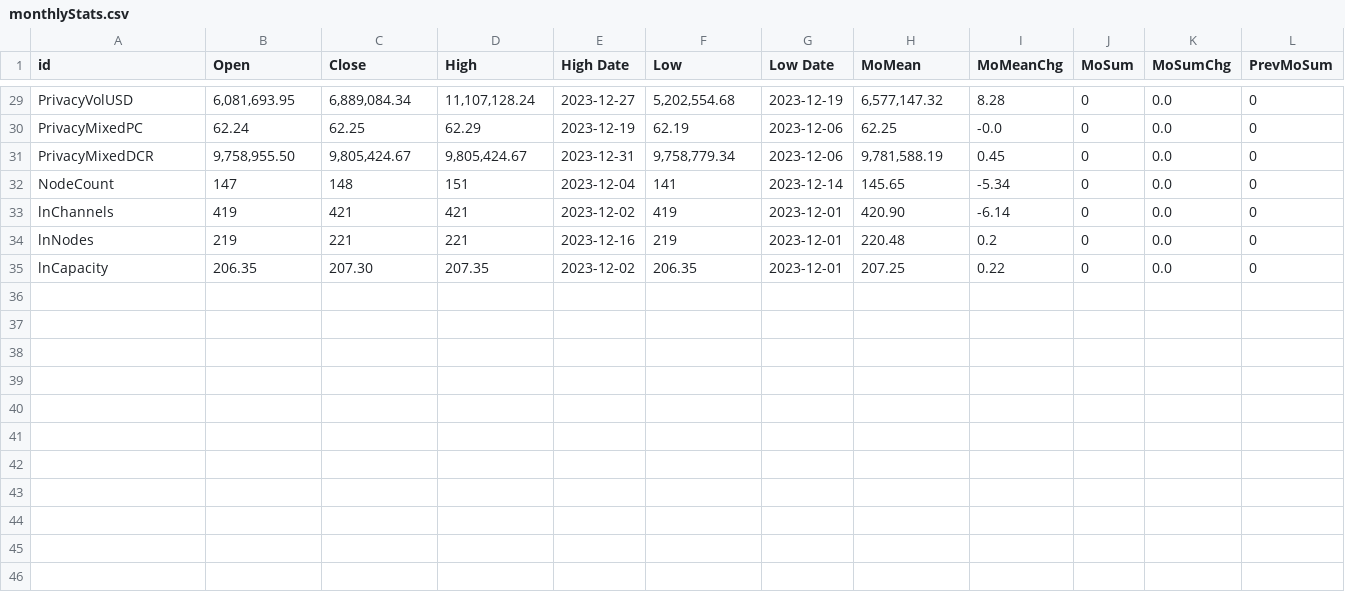
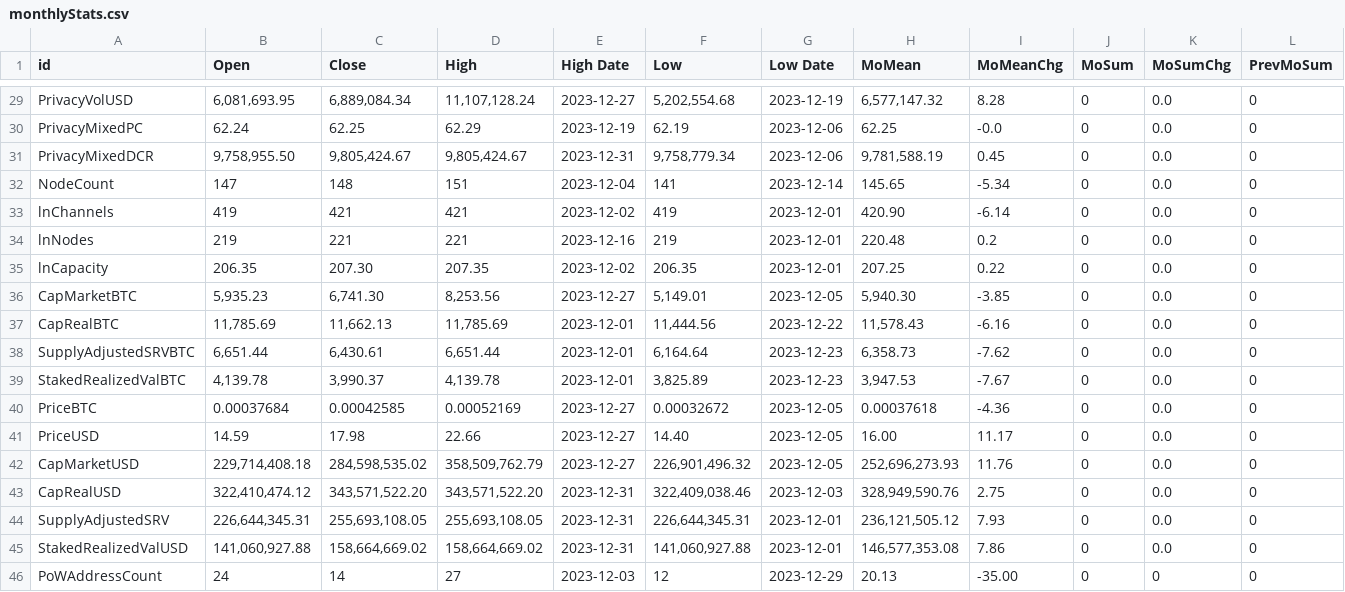
Before and after one commit to bochinchero/dcrsnapshots, a CSV file: 2023-12/monthlyStats.csv, drawn as a sheet; only a part is shown, gaps mark what is left out; rows hold the shown columns only; the diff names each change by its address in the sheet, - before the commit and + after, or states it on an @@ line.

```diff
--- a/2023-12/monthlyStats.csv
+++ b/2023-12/monthlyStats.csv
+row 36: CapMarketBTC | 5,935.23 | 6,741.30 | 8,253.56 | 2023-12-27 | 5,149.01 | 2023-12-05 | 5,940.30 | -3.85 | 0 | 0.0 | 0
+row 37: CapRealBTC | 11,785.69 | 11,662.13 | 11,785.69 | 2023-12-01 | 11,444.56 | 2023-12-22 | 11,578.43 | -6.16 | 0 | 0.0 | 0
+row 38: SupplyAdjustedSRVBTC | 6,651.44 | 6,430.61 | 6,651.44 | 2023-12-01 | 6,164.64 | 2023-12-23 | 6,358.73 | -7.62 | 0 | 0.0 | 0
+row 39: StakedRealizedValBTC | 4,139.78 | 3,990.37 | 4,139.78 | 2023-12-01 | 3,825.89 | 2023-12-23 | 3,947.53 | -7.67 | 0 | 0.0 | 0
+row 40: PriceBTC | 0.00037684 | 0.00042585 | 0.00052169 | 2023-12-27 | 0.00032672 | 2023-12-05 | 0.00037618 | -4.36 | 0 | 0.0 | 0
+row 41: PriceUSD | 14.59 | 17.98 | 22.66 | 2023-12-27 | 14.40 | 2023-12-05 | 16.00 | 11.17 | 0 | 0.0 | 0
+row 42: CapMarketUSD | 229,714,408.18 | 284,598,535.02 | 358,509,762.79 | 2023-12-27 | 226,901,496.32 | 2023-12-05 | 252,696,273.93 | 11.76 | 0 | 0.0 | 0
+row 43: CapRealUSD | 322,410,474.12 | 343,571,522.20 | 343,571,522.20 | 2023-12-31 | 322,409,038.46 | 2023-12-03 | 328,949,590.76 | 2.75 | 0 | 0.0 | 0
+row 44: SupplyAdjustedSRV | 226,644,345.31 | 255,693,108.05 | 255,693,108.05 | 2023-12-31 | 226,644,345.31 | 2023-12-01 | 236,121,505.12 | 7.93 | 0 | 0.0 | 0
+row 45: StakedRealizedValUSD | 141,060,927.88 | 158,664,669.02 | 158,664,669.02 | 2023-12-31 | 141,060,927.88 | 2023-12-01 | 146,577,353.08 | 7.86 | 0 | 0.0 | 0
+row 46: PoWAddressCount | 24 | 14 | 27 | 2023-12-03 | 12 | 2023-12-29 | 20.13 | -35.00 | 0 | 0 | 0
```
Also changed, not shown: 27 other files.
